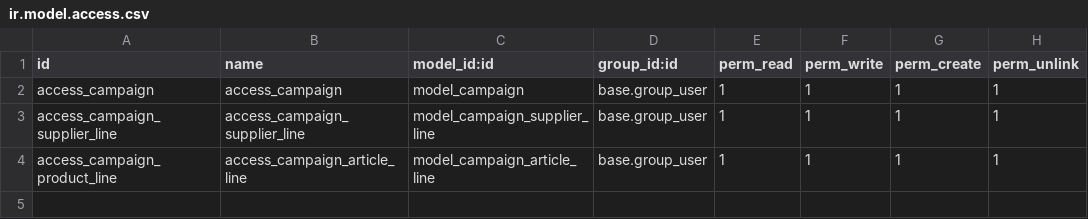
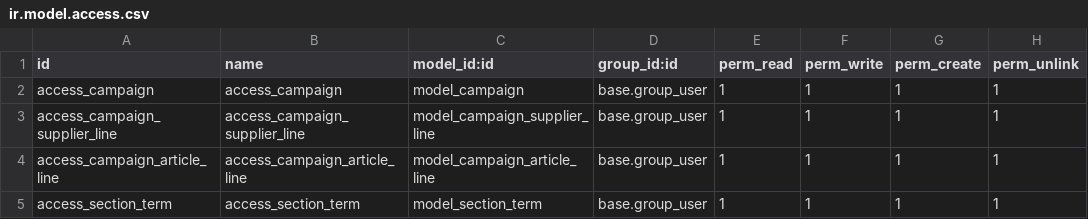
Before and after one commit to Comunitea/CMNT_00143_2018_LR, a CSV file: project_addons/campaign/security/ir.model.access.csv, drawn as a sheet.

Commit message:
[FIX]campaign: Plazos de pago segun importes

```diff
--- a/project_addons/campaign/security/ir.model.access.csv
+++ b/project_addons/campaign/security/ir.model.access.csv
@@ -3,2 +3,3 @@ access_campaign,access_campaign,model_campaign,base.group_user,1,1,1,1
 access_campaign_supplier_line,access_campaign_supplier_line,model_campaign_supplier_line,base.group_user,1,1,1,1
-access_campaign_product_line,access_campaign_article_line,model_campaign_article_line,base.group_user,1,1,1,1
+access_campaign_article_line,access_campaign_article_line,model_campaign_article_line,base.group_user,1,1,1,1
+access_section_term,access_section_term,model_section_term,base.group_user,1,1,1,1
```
Also changed, not shown: 3 other files.
